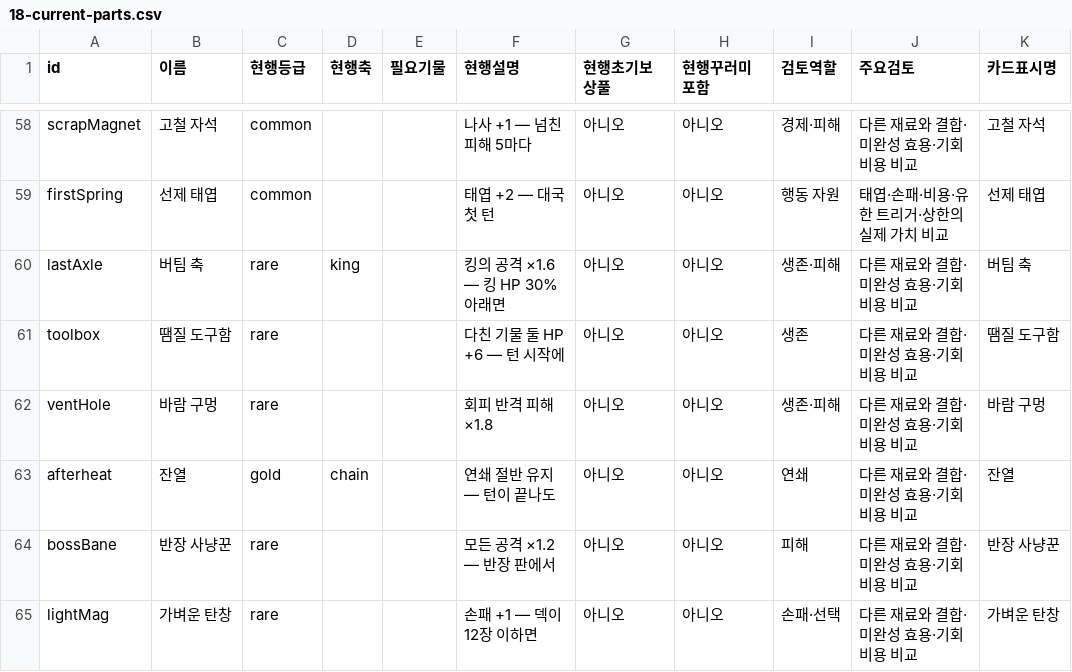
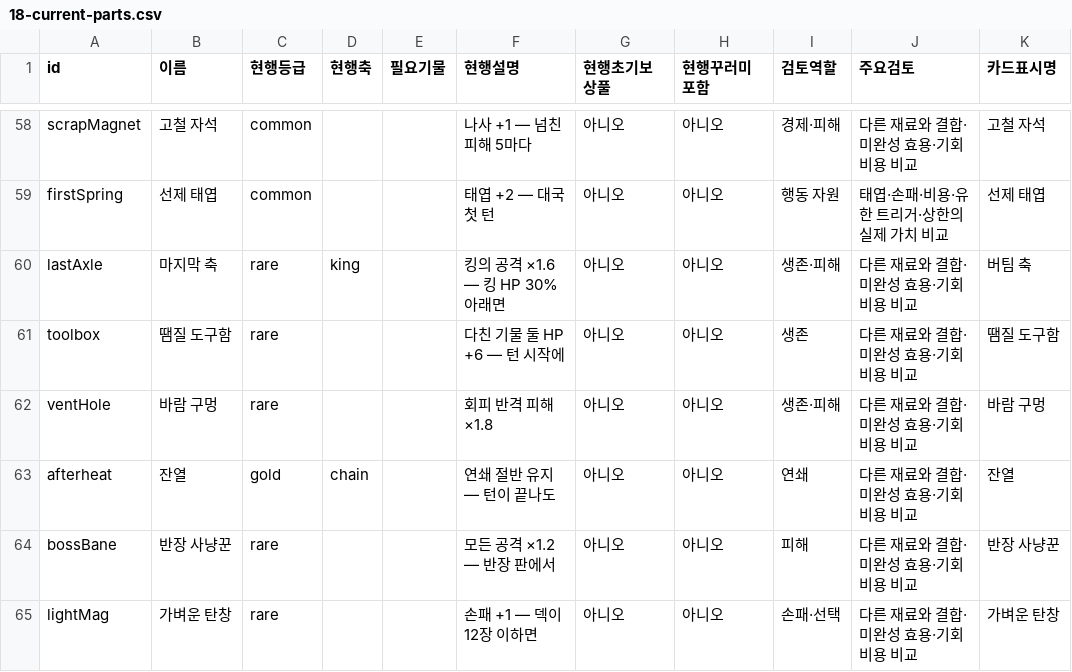
Before and after one commit to graviton94/pawnisher_checkmate, a CSV file: docs/gdd/18-current-parts.csv, drawn as a sheet; only a part is shown, gaps mark what is left out.

```diff
--- a/docs/gdd/18-current-parts.csv
+++ b/docs/gdd/18-current-parts.csv
@@ -59,3 +59,3 @@
 "firstSpring","선제 태엽","common","","","태엽 +2 — 대국 첫 턴","아니오","아니오","행동 자원","태엽·손패·비용·유한 트리거·상한의 실제 가치 비교","선제 태엽"
-"lastAxle","버팀 축","rare","king","","킹의 공격 ×1.6 — 킹 HP 30% 아래면","아니오","아니오","생존·피해","다른 재료와 결합·미완성 효용·기회비용 비교","버팀 축"
+"lastAxle","마지막 축","rare","king","","킹의 공격 ×1.6 — 킹 HP 30% 아래면","아니오","아니오","생존·피해","다른 재료와 결합·미완성 효용·기회비용 비교","버팀 축"
 "toolbox","땜질 도구함","rare","","","다친 기물 둘 HP +6 — 턴 시작에","아니오","아니오","생존","다른 재료와 결합·미완성 효용·기회비용 비교","땜질 도구함"
```
Also changed, not shown: 9 other files.
